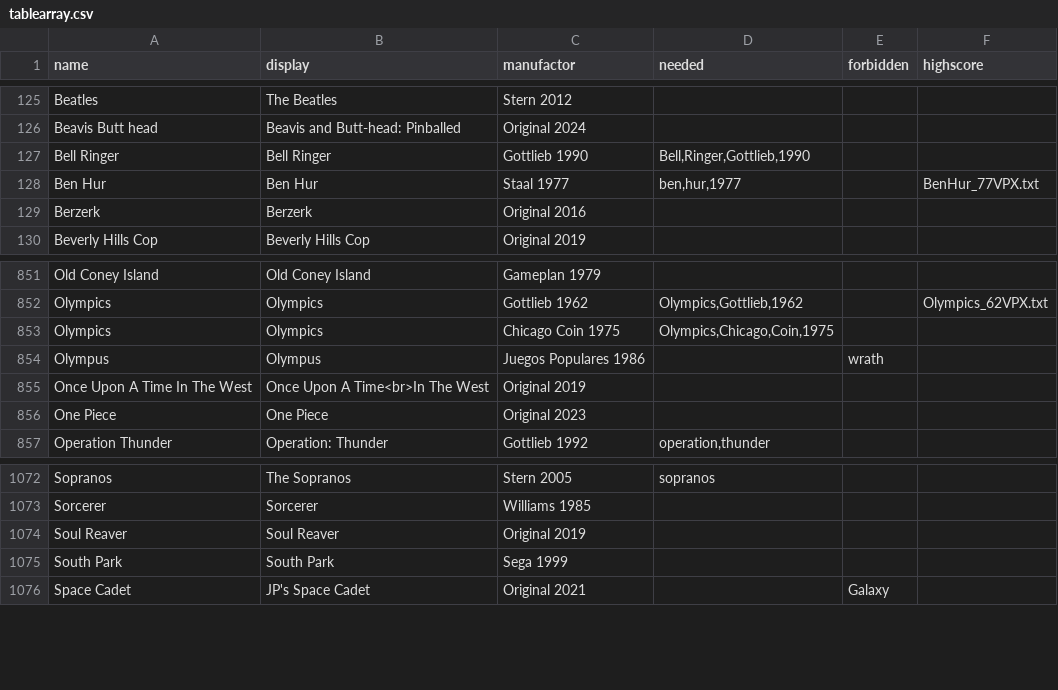
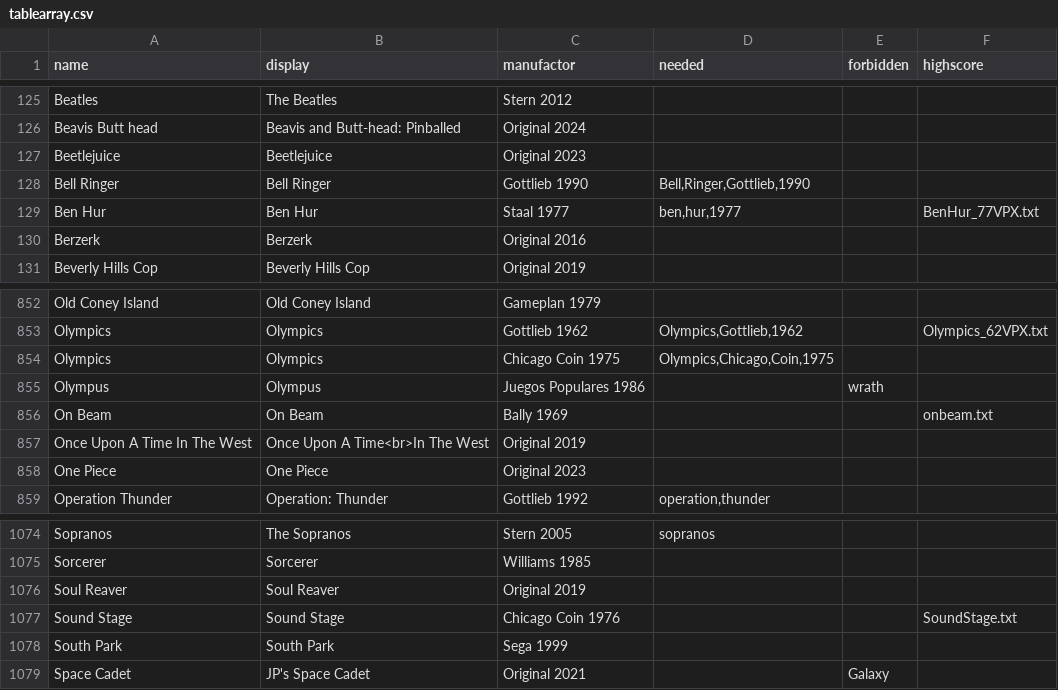
Before and after one commit to BA5T1/tablearray, a CSV file: tablearray.csv, drawn as a sheet; only a part is shown, gaps mark what is left out.

Commit message:
ne

```diff
--- a/tablearray.csv
+++ b/tablearray.csv
@@ -126,2 +126,3 @@ Beatles,The Beatles,Stern 2012,,,
 Beavis Butt head,Beavis and Butt-head: Pinballed,Original 2024,,,
+Beetlejuice,Beetlejuice,Original 2023,,,
 Bell Ringer,Bell Ringer,Gottlieb 1990,"Bell,Ringer,Gottlieb,1990",,
@@ -854,2 +855,3 @@ Olympics,Olympics,Chicago Coin 1975,"Olympics,Chicago,Coin,1975",,
 Olympus,Olympus,Juegos Populares 1986,,wrath,
+On Beam,On Beam,Bally 1969,,,onbeam.txt
 Once Upon A Time In The West,Once Upon A Time<br>In The West,Original 2019,,,
@@ -1074,2 +1076,3 @@ Sorcerer,Sorcerer,Williams 1985,,,
 Soul Reaver,Soul Reaver,Original 2019,,,
+Sound Stage,Sound Stage,Chicago Coin 1976,,,SoundStage.txt
 South Park,South Park,Sega 1999,,,
```
